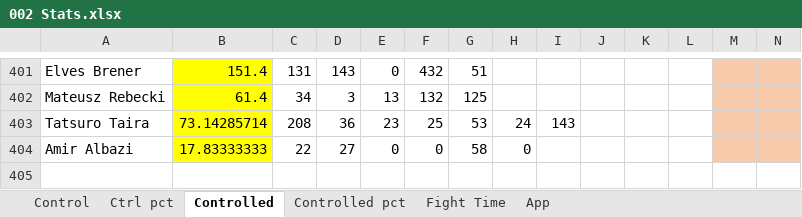
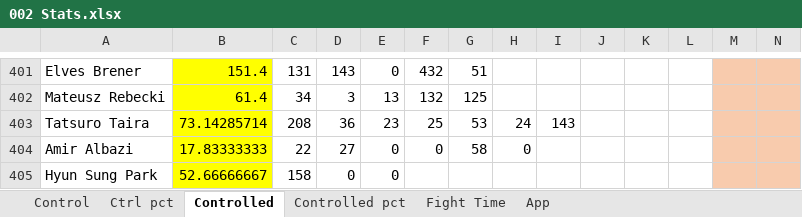
Before and after one commit to MMAEagle/MMA-Stats, an Excel workbook: APP/002 Stats.xlsx, sheet Controlled, drawn as a sheet; only a part is shown, gaps mark what is left out; values as stored, in another font and other column widths than the file's, no borders; rows hold the shown columns only; the diff names each change by its address in the sheet, - before the commit and + after, or states it on an @@ line.

```diff
--- a/APP/002 Stats.xlsx (sheet Controlled)
+++ b/APP/002 Stats.xlsx (sheet Controlled)
+row 405: Hyun Sung Park | 52.66666667 | 158 | 0 | 0
```
Also changed, not shown: sheet App, sheet Control, sheet Fight Time, sheet Ctrl pct, sheet Controlled pct.
